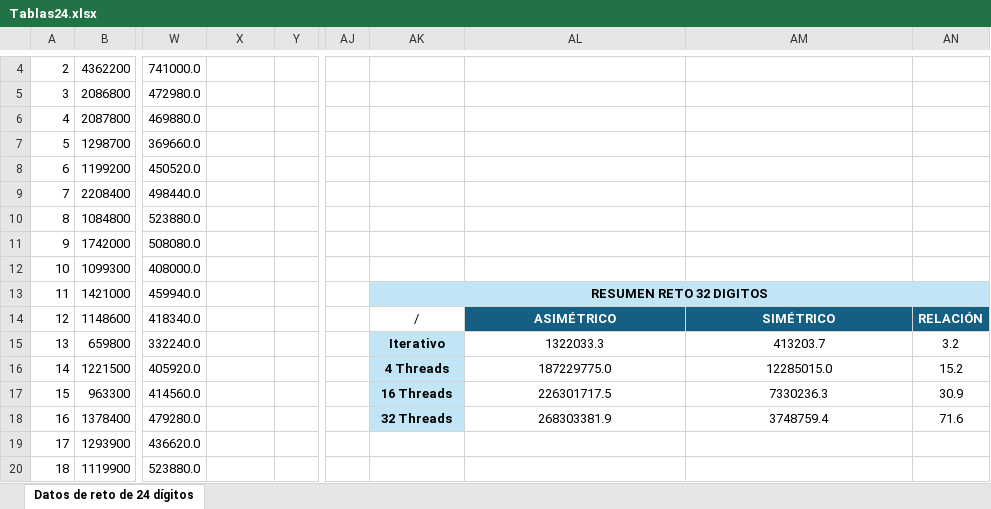
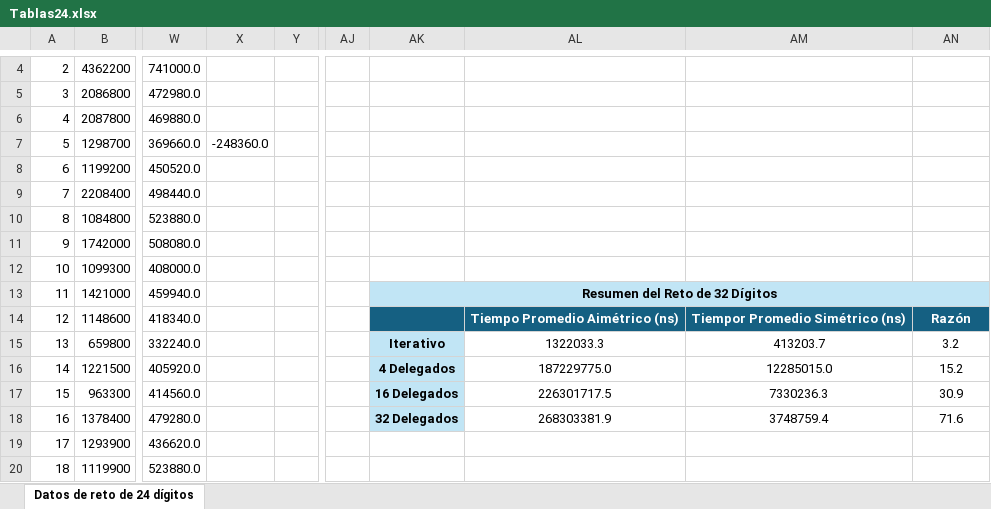
Before and after one commit to afgomezg1/Infracomp-Caso3, an Excel workbook: docs/Tablas24.xlsx, sheet Datos de reto de 24 dígitos, drawn as a sheet; only a part is shown, gaps mark what is left out; values as stored, in another font and other column widths than the file's, no borders; charts and pictures and table styles not drawn; the diff names each change by its address in the sheet, - before the commit and + after, or states it on an @@ line.

Commit message:
actualizar tablas

```diff
--- a/docs/Tablas24.xlsx (sheet Datos de reto de 24 dígitos)
+++ b/docs/Tablas24.xlsx (sheet Datos de reto de 24 dígitos)
-X7: (empty)
+X7: -248360.0
-AK13: RESUMEN RETO 32 DIGITOS
+AK13: Resumen del Reto de 32 Dígitos
-AK14: /
+AK14: (empty)
-AK14 fill: none
+AK14 fill: #156082
-AL14: ASIMÉTRICO
+AL14: Tiempo Promedio Aimétrico (ns)
-AM14: SIMÉTRICO
+AM14: Tiempor Promedio Simétrico (ns)
-AN14: RELACIÓN
+AN14: Razón
-AK16: 4 Threads
+AK16: 4 Delegados
-AK17: 16 Threads
+AK17: 16 Delegados
-AK18: 32 Threads
+AK18: 32 Delegados
```
Also changed, not shown: charts or pictures.
